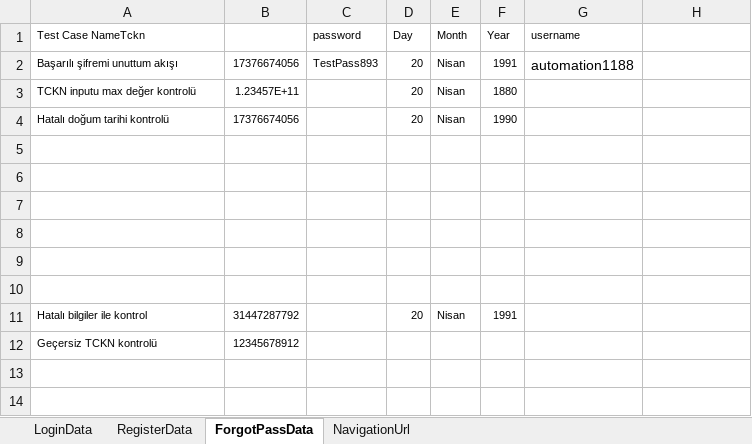
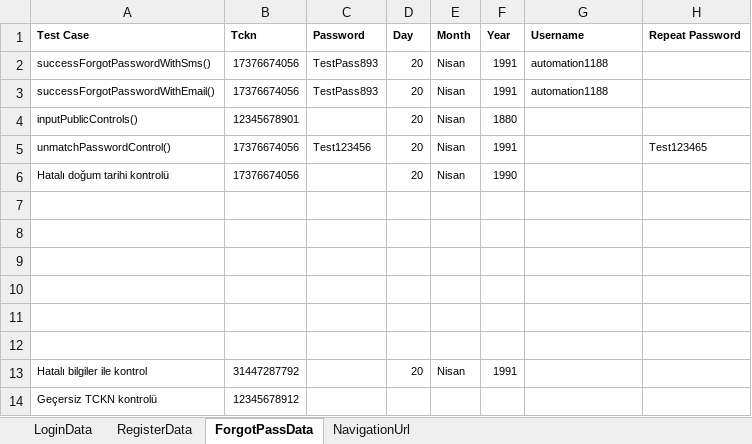
Before and after one commit to Emresy1/webautomationls, an Excel workbook: target/test-classes/TestData.xlsx, sheet ForgotPassData, drawn as a sheet; values as stored, in another font and other column widths than the file's, no borders; addresses are those after the commit; the diff names each change by its address in the sheet, - before the commit and + after, or states it on an @@ line.

Commit message:
ForgotPassPage,LogiPage,RegisterPage and csv refactoring

```diff
--- a/target/test-classes/TestData.xlsx (sheet ForgotPassData)
+++ b/target/test-classes/TestData.xlsx (sheet ForgotPassData)
-A1: Test Case NameTckn
+A1: Test Case
-A1 bold: off
+A1 bold: on
-B1: (empty)
+B1: Tckn
-C1: password
+C1: Password
-C1:G1 bold: off
+C1:G1 bold: on
-G1: username
+G1: Username
-H1: (empty)
+H1: Repeat Password
+row 2: successForgotPasswordWithSms() | 17376674056 | TestPass893 | 20 | Nisan | 1991 | automation1188
-A3 (Test Case): Başarılı şifremi unuttum akışı
+A3 (Test Case): successForgotPasswordWithEmail()
@@ G3 text size: smaller @@
-A4 (Test Case): TCKN inputu max değer kontrolü
+A4 (Test Case): inputPublicControls()
-B4 (Tckn): 1.23457E+11
+B4 (Tckn): 12345678901
+row 5: unmatchPasswordControl() | 17376674056 | Test123456 | 20 | Nisan | 1991 |  | Test123465
```
Also changed, not shown: 13 other files.
